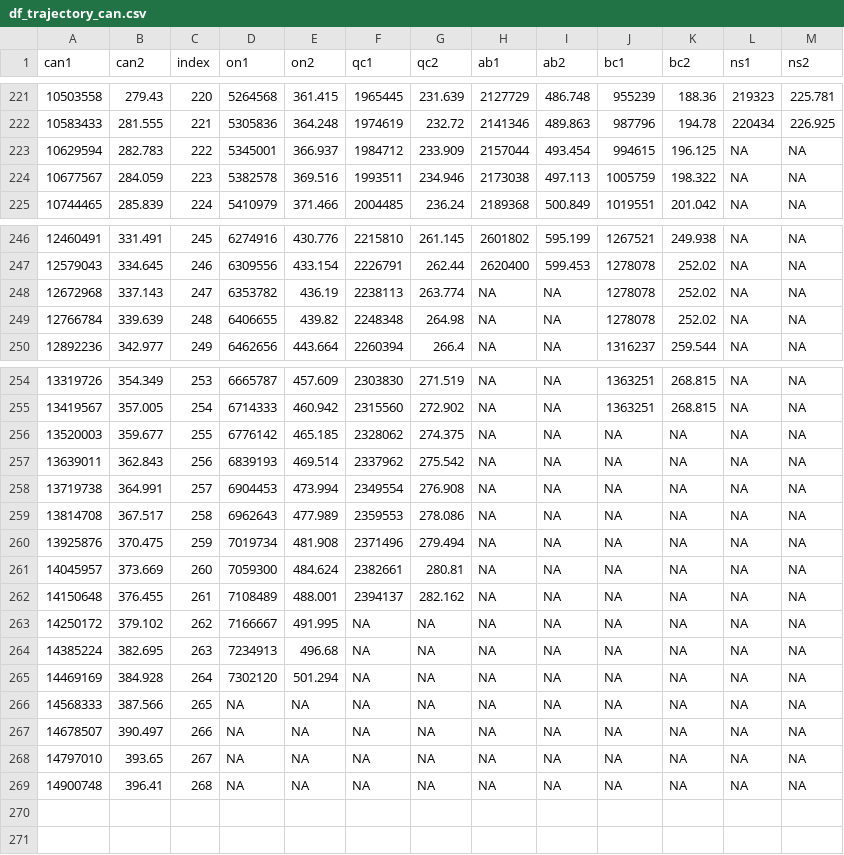
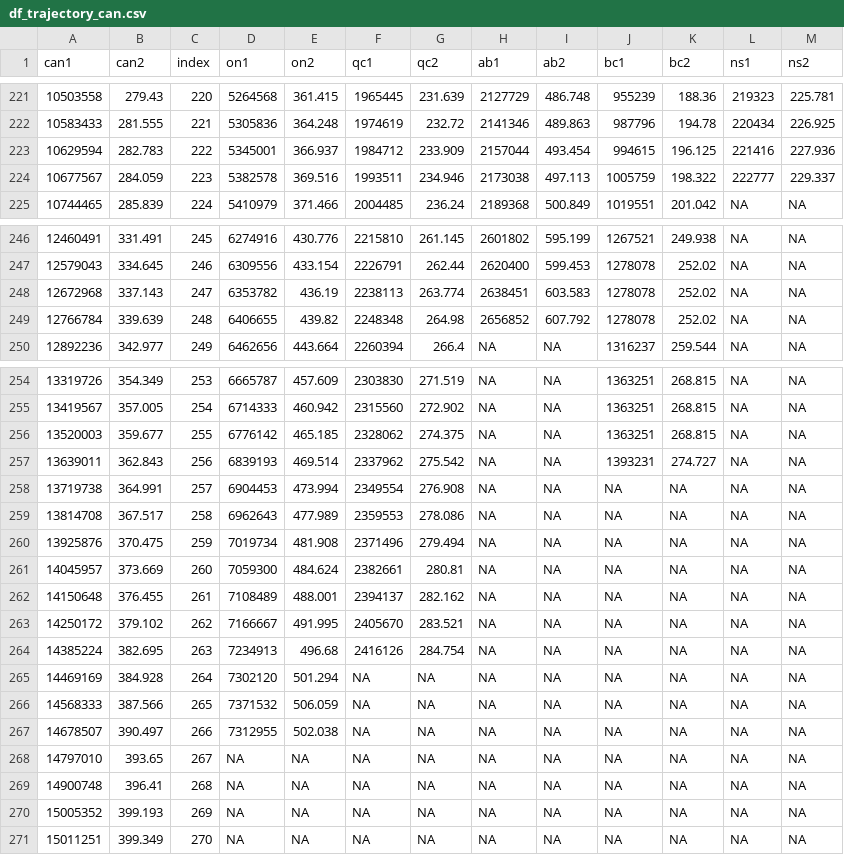
Before and after one commit to Kuan-Liu/Testing_Dash, a CSV file: docs/df_trajectory_can.csv, drawn as a sheet; only a part is shown, gaps mark what is left out.

```diff
--- a/docs/df_trajectory_can.csv
+++ b/docs/df_trajectory_can.csv
@@ -222,4 +222,4 @@
 10583433,281.555,221,5305836,364.248,1974619,232.72,2141346,489.863,987796,194.78,220434,226.925
-10629594,282.783,222,5345001,366.937,1984712,233.909,2157044,493.454,994615,196.125,NA,NA
-10677567,284.059,223,5382578,369.516,1993511,234.946,2173038,497.113,1005759,198.322,NA,NA
+10629594,282.783,222,5345001,366.937,1984712,233.909,2157044,493.454,994615,196.125,221416,227.936
+10677567,284.059,223,5382578,369.516,1993511,234.946,2173038,497.113,1005759,198.322,222777,229.337
 10744465,285.839,224,5410979,371.466,2004485,236.24,2189368,500.849,1019551,201.042,NA,NA
@@ -247,4 +247,4 @@
 12579043,334.645,246,6309556,433.154,2226791,262.44,2620400,599.453,1278078,252.02,NA,NA
-12672968,337.143,247,6353782,436.19,2238113,263.774,NA,NA,1278078,252.02,NA,NA
-12766784,339.639,248,6406655,439.82,2248348,264.98,NA,NA,1278078,252.02,NA,NA
+12672968,337.143,247,6353782,436.19,2238113,263.774,2638451,603.583,1278078,252.02,NA,NA
+12766784,339.639,248,6406655,439.82,2248348,264.98,2656852,607.792,1278078,252.02,NA,NA
 12892236,342.977,249,6462656,443.664,2260394,266.4,NA,NA,1316237,259.544,NA,NA
@@ -255,4 +255,4 @@
 13419567,357.005,254,6714333,460.942,2315560,272.902,NA,NA,1363251,268.815,NA,NA
-13520003,359.677,255,6776142,465.185,2328062,274.375,NA,NA,NA,NA,NA,NA
-13639011,362.843,256,6839193,469.514,2337962,275.542,NA,NA,NA,NA,NA,NA
+13520003,359.677,255,6776142,465.185,2328062,274.375,NA,NA,1363251,268.815,NA,NA
+13639011,362.843,256,6839193,469.514,2337962,275.542,NA,NA,1393231,274.727,NA,NA
 13719738,364.991,257,6904453,473.994,2349554,276.908,NA,NA,NA,NA,NA,NA
@@ -262,8 +262,10 @@
 14150648,376.455,261,7108489,488.001,2394137,282.162,NA,NA,NA,NA,NA,NA
-14250172,379.102,262,7166667,491.995,NA,NA,NA,NA,NA,NA,NA,NA
-14385224,382.695,263,7234913,496.68,NA,NA,NA,NA,NA,NA,NA,NA
+14250172,379.102,262,7166667,491.995,2405670,283.521,NA,NA,NA,NA,NA,NA
+14385224,382.695,263,7234913,496.68,2416126,284.754,NA,NA,NA,NA,NA,NA
 14469169,384.928,264,7302120,501.294,NA,NA,NA,NA,NA,NA,NA,NA
-14568333,387.566,265,NA,NA,NA,NA,NA,NA,NA,NA,NA,NA
-14678507,390.497,266,NA,NA,NA,NA,NA,NA,NA,NA,NA,NA
+14568333,387.566,265,7371532,506.059,NA,NA,NA,NA,NA,NA,NA,NA
+14678507,390.497,266,7312955,502.038,NA,NA,NA,NA,NA,NA,NA,NA
 14797010,393.65,267,NA,NA,NA,NA,NA,NA,NA,NA,NA,NA
 14900748,396.41,268,NA,NA,NA,NA,NA,NA,NA,NA,NA,NA
+15005352,399.193,269,NA,NA,NA,NA,NA,NA,NA,NA,NA,NA
+15011251,399.349,270,NA,NA,NA,NA,NA,NA,NA,NA,NA,NA
```
Also changed, not shown: docs/can.csv, docs/df_trajectory.csv, 3 other files.
